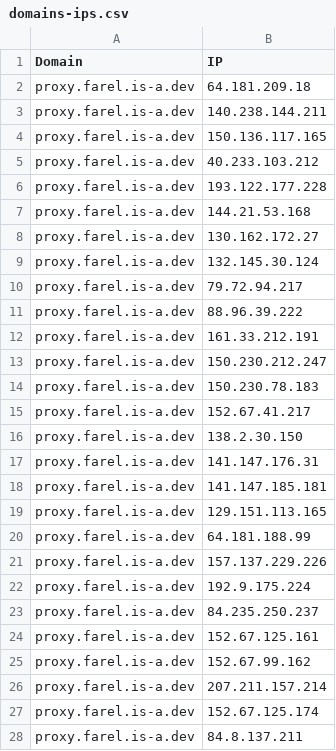
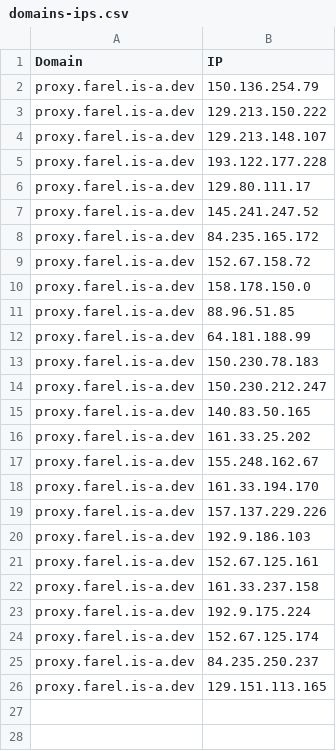
Before and after one commit to whggo/proxyip-tracker, a CSV file: result/domains-ips.csv, drawn as a sheet.

```diff
--- a/result/domains-ips.csv
+++ b/result/domains-ips.csv
@@ -1,28 +1,26 @@
 Domain,IP
-proxy.farel.is-a.dev,64.181.209.18
-proxy.farel.is-a.dev,140.238.144.211
-proxy.farel.is-a.dev,150.136.117.165
-proxy.farel.is-a.dev,40.233.103.212
+proxy.farel.is-a.dev,150.136.254.79
+proxy.farel.is-a.dev,129.213.150.222
+proxy.farel.is-a.dev,129.213.148.107
 proxy.farel.is-a.dev,193.122.177.228
-proxy.farel.is-a.dev,144.21.53.168
-proxy.farel.is-a.dev,130.162.172.27
-proxy.farel.is-a.dev,132.145.30.124
-proxy.farel.is-a.dev,79.72.94.217
-proxy.farel.is-a.dev,88.96.39.222
-proxy.farel.is-a.dev,161.33.212.191
+proxy.farel.is-a.dev,129.80.111.17
+proxy.farel.is-a.dev,145.241.247.52
+proxy.farel.is-a.dev,84.235.165.172
+proxy.farel.is-a.dev,152.67.158.72
+proxy.farel.is-a.dev,158.178.150.0
+proxy.farel.is-a.dev,88.96.51.85
+proxy.farel.is-a.dev,64.181.188.99
+proxy.farel.is-a.dev,150.230.78.183
 proxy.farel.is-a.dev,150.230.212.247
-proxy.farel.is-a.dev,150.230.78.183
-proxy.farel.is-a.dev,152.67.41.217
-proxy.farel.is-a.dev,138.2.30.150
-proxy.farel.is-a.dev,141.147.176.31
-proxy.farel.is-a.dev,141.147.185.181
+proxy.farel.is-a.dev,140.83.50.165
+proxy.farel.is-a.dev,161.33.25.202
+proxy.farel.is-a.dev,155.248.162.67
+proxy.farel.is-a.dev,161.33.194.170
+proxy.farel.is-a.dev,157.137.229.226
+proxy.farel.is-a.dev,192.9.186.103
+proxy.farel.is-a.dev,152.67.125.161
+proxy.farel.is-a.dev,161.33.237.158
+proxy.farel.is-a.dev,192.9.175.224
+proxy.farel.is-a.dev,152.67.125.174
+proxy.farel.is-a.dev,84.235.250.237
 proxy.farel.is-a.dev,129.151.113.165
-proxy.farel.is-a.dev,64.181.188.99
-proxy.farel.is-a.dev,157.137.229.226
-proxy.farel.is-a.dev,192.9.175.224
-proxy.farel.is-a.dev,84.235.250.237
-proxy.farel.is-a.dev,152.67.125.161
-proxy.farel.is-a.dev,152.67.99.162
-proxy.farel.is-a.dev,207.211.157.214
-proxy.farel.is-a.dev,152.67.125.174
-proxy.farel.is-a.dev,84.8.137.211
```
Also changed, not shown: result/ips.csv, result/tested-ips.csv.
